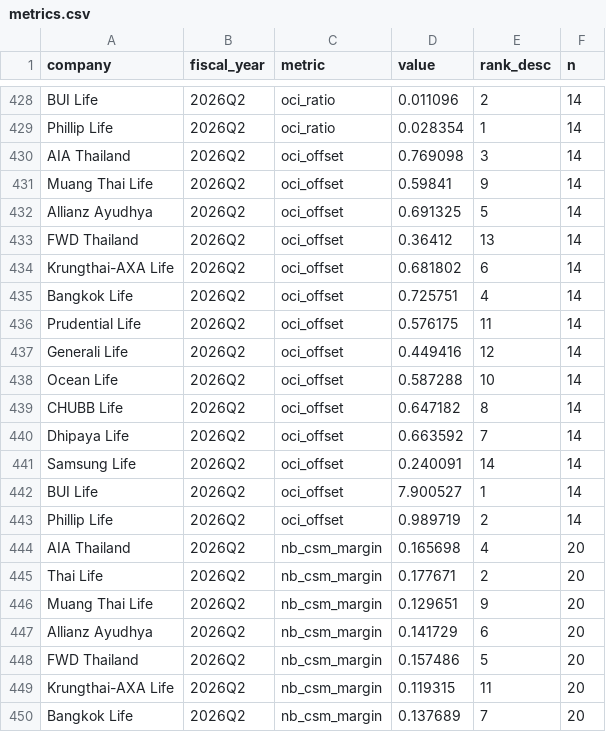
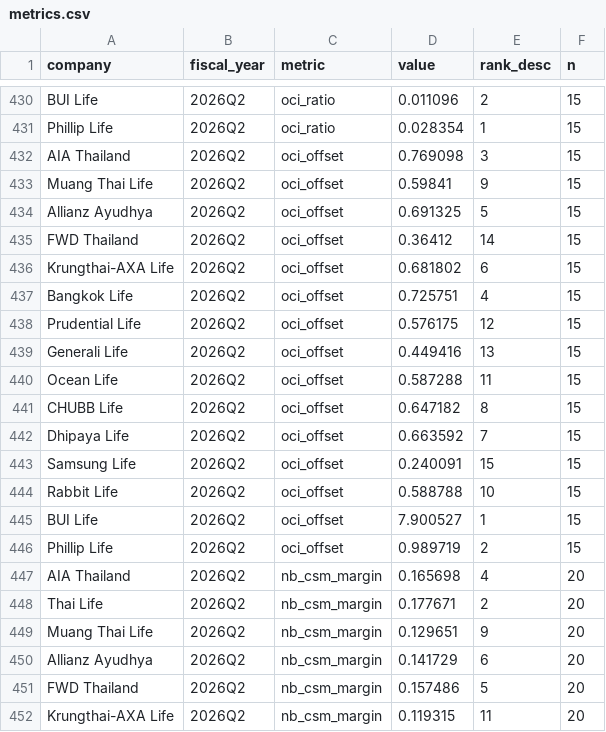
Before and after one commit to SeungraeKim81/IFRS17_Industry_Dashboard, a CSV file: data/2026Q2/metrics.csv, drawn as a sheet; only a part is shown, gaps mark what is left out; the shorter side is filled out with more unchanged rows; addresses are those after the commit; the diff covers the shown part only; the diff names each change by its address in the sheet, - before the commit and + after, or states it on an @@ line.

```diff
--- a/data/2026Q2/metrics.csv
+++ b/data/2026Q2/metrics.csv
-F430:F443 (n): 14
+F430:F443 (n): 15
-E435 (rank_desc): 13
+E435 (rank_desc): 14
-E438 (rank_desc): 11
+E438 (rank_desc): 12
-E439 (rank_desc): 12
+E439 (rank_desc): 13
-E440 (rank_desc): 10
+E440 (rank_desc): 11
-E443 (rank_desc): 14
+E443 (rank_desc): 15
+row 444: Rabbit Life | 2026Q2 | oci_offset | 0.588788 | 10 | 15
-F445:F446 (n): 14
+F445:F446 (n): 15
```
Also changed, not shown: 2 added rows and 45 edited cells elsewhere in this file, data/2026Q1/line_items.csv, data/2026Q1/metrics.csv, 18 other files.
